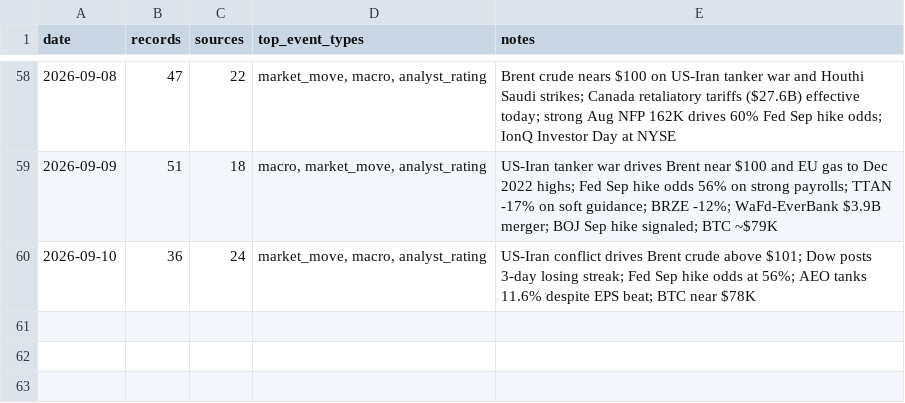
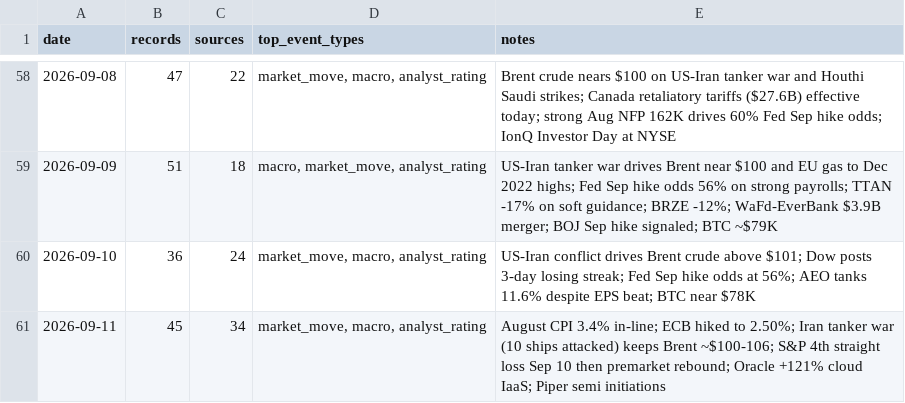
Before and after one commit to Steve8323/stock-news-corpus, a CSV file: data/INDEX.csv, drawn as a sheet; only a part is shown, gaps mark what is left out.

```diff
--- a/data/INDEX.csv
+++ b/data/INDEX.csv
@@ -60 +60,2 @@ date,records,sources,top_event_types,notes
 2026-09-10,36,24,"market_move, macro, analyst_rating","US-Iran conflict drives Brent crude above $101; Dow posts 3-day losing streak; Fed Sep hike odds at 56%; AEO tanks 11.6% despite EPS beat; BTC near $78K"
+2026-09-11,45,34,"market_move, macro, analyst_rating","August CPI 3.4% in-line; ECB hiked to 2.50%; Iran tanker war (10 ships attacked) keeps Brent ~$100-106; S&P 4th straight loss Sep 10 then premarket rebound; Oracle +121% cloud IaaS; Piper semi initiations"
```
Also changed, not shown: 1 other file.
